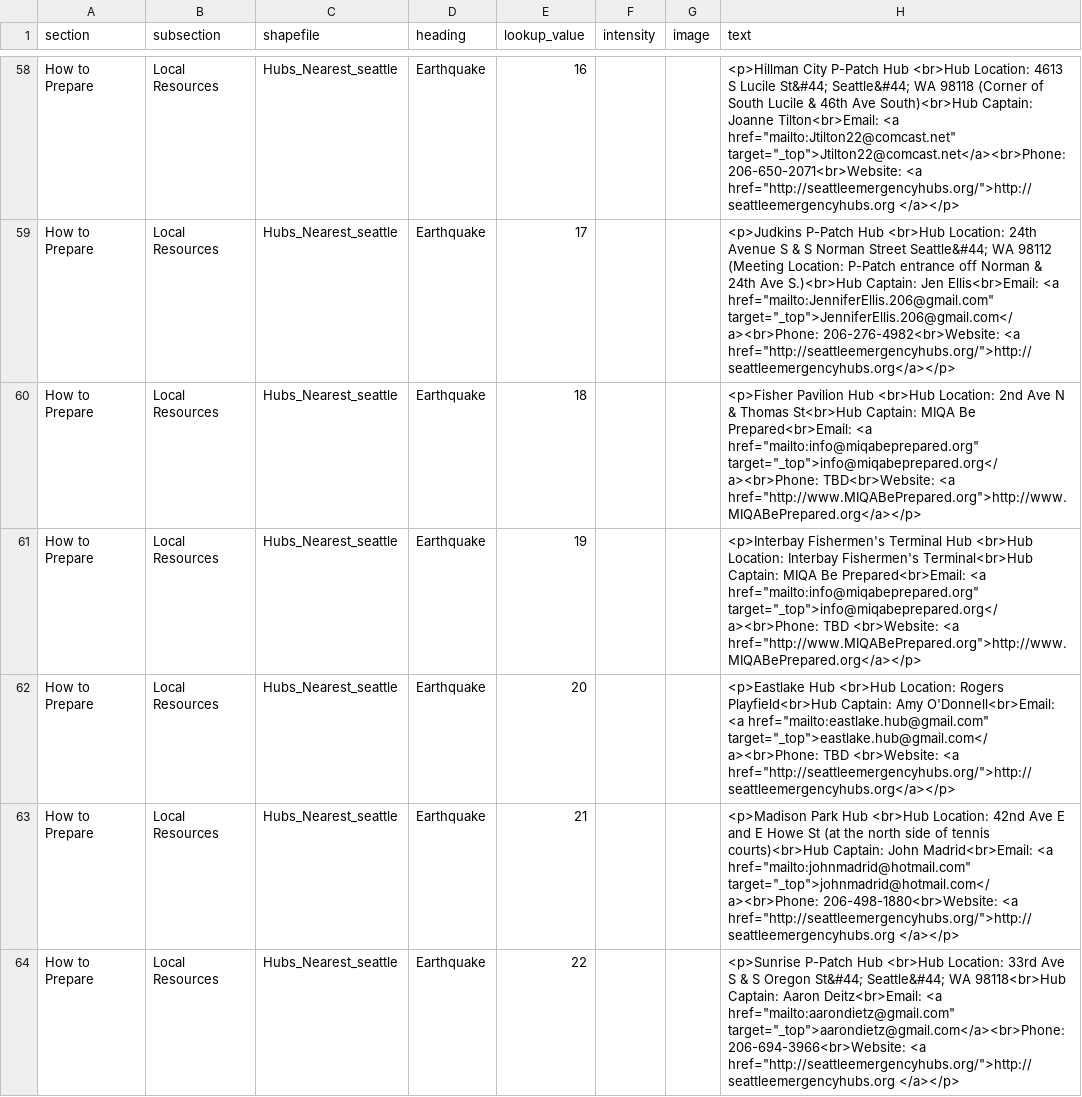
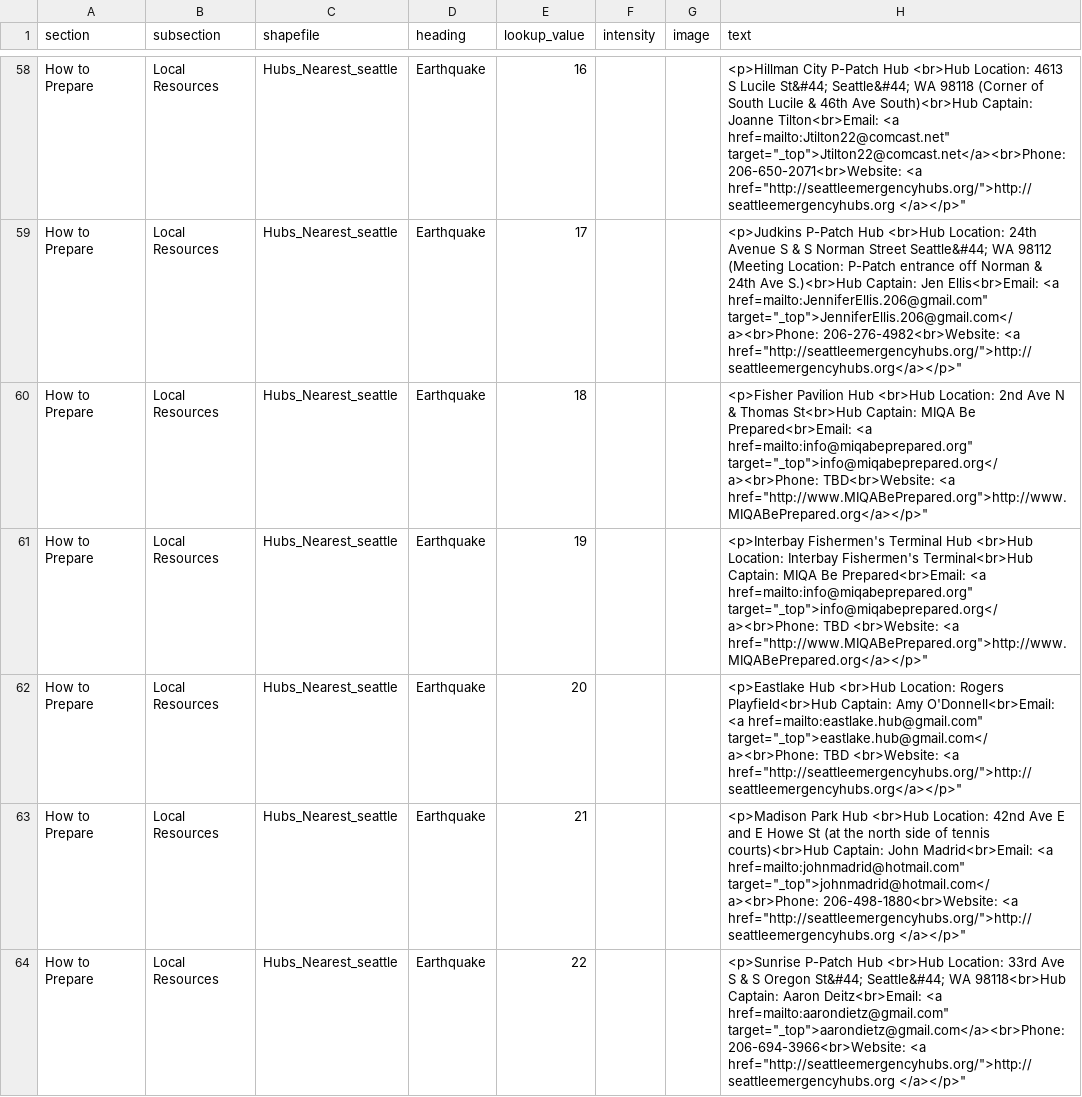
Before and after one commit to missoula-ready/seattle-ready, a CSV file: disasterinfosite/data/snuggets.csv, drawn as a sheet; only a part is shown, gaps mark what is left out; the diff covers the shown part only; the diff names each change by its address in the sheet, - before the commit and + after, or states it on an @@ line.

```diff
--- a/disasterinfosite/data/snuggets.csv
+++ b/disasterinfosite/data/snuggets.csv
-H58 (text): …Tilton<br>Email: <a href="mailto:Jtilton22@comcast.net" target="_top">Jtilton22@comcast.net</a><br>Phone: 206-650-2071<br>Website: <a href="http://seattleemergencyhubs.org/">http://seattleemergencyhubs.org </a></p>
+H58 (text): …Tilton<br>Email: <a href=mailto:Jtilton22@comcast.net" target="_top">Jtilton22@comcast.net</a><br>Phone: 206-650-2071<br>Website: <a href="http://seattleemergencyhubs.org/">http://seattleemergencyhubs.org </a></p>"
-H59 (text): …Ellis<br>Email: <a href="mailto:JenniferEllis.206@gmail.com" target="_top">JenniferEllis.206@gmail.com</a><br>Phone: 206-276-4982<br>Website: <a href="http://seattleemergencyhubs.org/">http://seattleemergencyhubs.org</a></p>
+H59 (text): …Ellis<br>Email: <a href=mailto:JenniferEllis.206@gmail.com" target="_top">JenniferEllis.206@gmail.com</a><br>Phone: 206-276-4982<br>Website: <a href="http://seattleemergencyhubs.org/">http://seattleemergencyhubs.org</a></p>"
-H60 (text): …Prepared<br>Email: <a href="mailto:info@miqabeprepared.org" target="_top">info@miqabeprepared.org</a><br>Phone: TBD<br>Website: <a href="http://www.MIQABePrepared.org">http://www.MIQABePrepared.org</a></p>
+H60 (text): …Prepared<br>Email: <a href=mailto:info@miqabeprepared.org" target="_top">info@miqabeprepared.org</a><br>Phone: TBD<br>Website: <a href="http://www.MIQABePrepared.org">http://www.MIQABePrepared.org</a></p>"
-H61 (text): …Prepared<br>Email: <a href="mailto:info@miqabeprepared.org" target="_top">info@miqabeprepared.org</a><br>Phone: TBD <br>Website: <a href="http://www.MIQABePrepared.org">http://www.MIQABePrepared.org</a></p>
+H61 (text): …Prepared<br>Email: <a href=mailto:info@miqabeprepared.org" target="_top">info@miqabeprepared.org</a><br>Phone: TBD <br>Website: <a href="http://www.MIQABePrepared.org">http://www.MIQABePrepared.org</a></p>"
-H62 (text): …O'Donnell<br>Email: <a href="mailto:eastlake.hub@gmail.com" target="_top">eastlake.hub@gmail.com</a><br>Phone: TBD <br>Website: <a href="http://seattleemergencyhubs.org/">http://seattleemergencyhubs.org</a></p>
+H62 (text): …O'Donnell<br>Email: <a href=mailto:eastlake.hub@gmail.com" target="_top">eastlake.hub@gmail.com</a><br>Phone: TBD <br>Website: <a href="http://seattleemergencyhubs.org/">http://seattleemergencyhubs.org</a></p>"
-H63 (text): …Madrid<br>Email: <a href="mailto:johnmadrid@hotmail.com" target="_top">johnmadrid@hotmail.com</a><br>Phone: 206-498-1880<br>Website: <a href="http://seattleemergencyhubs.org/">http://seattleemergencyhubs.org </a></p>
+H63 (text): …Madrid<br>Email: <a href=mailto:johnmadrid@hotmail.com" target="_top">johnmadrid@hotmail.com</a><br>Phone: 206-498-1880<br>Website: <a href="http://seattleemergencyhubs.org/">http://seattleemergencyhubs.org </a></p>"
-H64 (text): …Deitz<br>Email: <a href="mailto:aarondietz@gmail.com" target="_top">aarondietz@gmail.com</a><br>Phone: 206-694-3966<br>Website: <a href="http://seattleemergencyhubs.org/">http://seattleemergencyhubs.org </a></p>
+H64 (text): …Deitz<br>Email: <a href=mailto:aarondietz@gmail.com" target="_top">aarondietz@gmail.com</a><br>Phone: 206-694-3966<br>Website: <a href="http://seattleemergencyhubs.org/">http://seattleemergencyhubs.org </a></p>"
```
Also changed, not shown: 79 edited cells elsewhere in this file.
